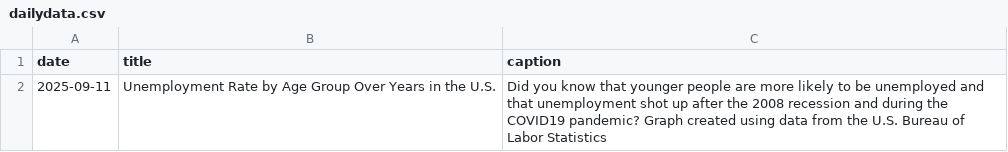
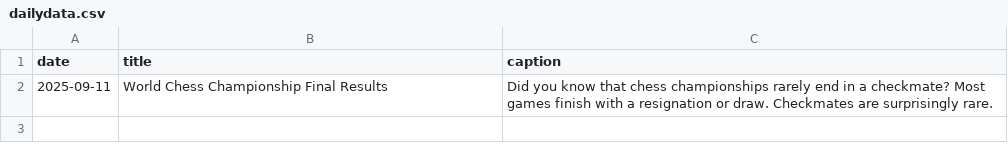
Before and after one commit to contactdailydata-spec/dailydata, a CSV file: dailydata.csv, drawn as a sheet.

Commit message:
update text

```diff
--- a/dailydata.csv
+++ b/dailydata.csv
@@ -1,2 +1,2 @@
 date,title,caption
-2025-09-11,Unemployment Rate by Age Group Over Years in the U.S.,Did you know that younger people are more likely to be unemployed and that unemployment shot up after the 2008 recession and during the COVID19 pandemic? Graph created using data from the U.S. Bureau of Labor Statistics
+2025-09-11,World Chess Championship Final Results,Did you know that chess championships rarely end in a checkmate? Most games finish with a resignation or draw. Checkmates are surprisingly rare.
```
